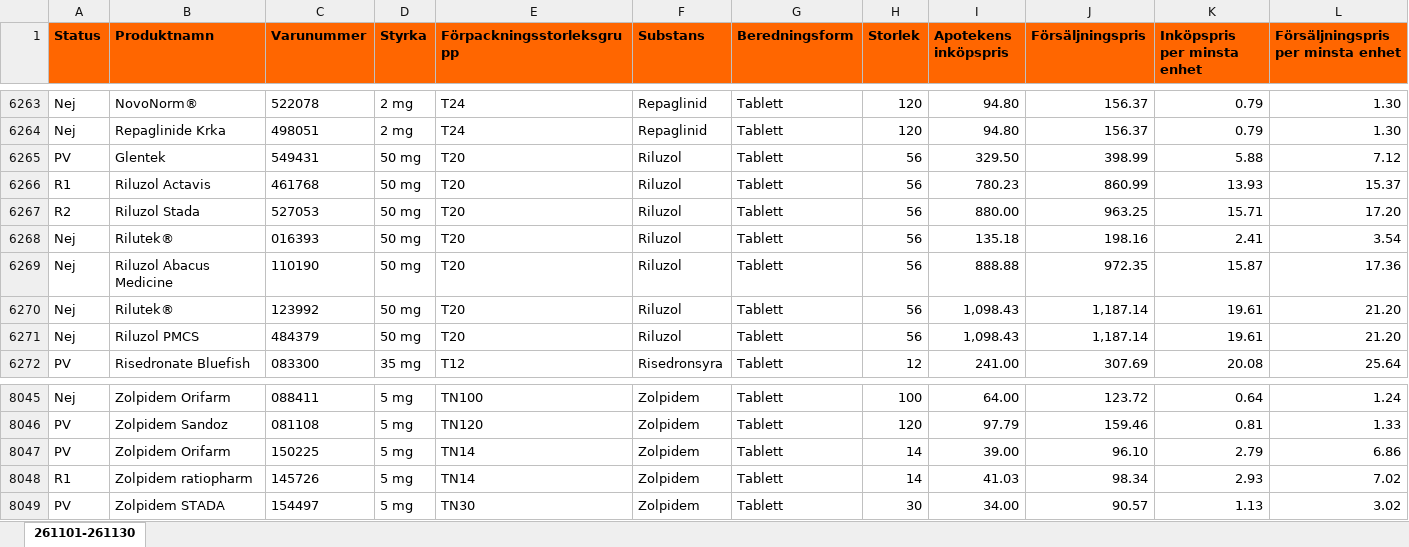
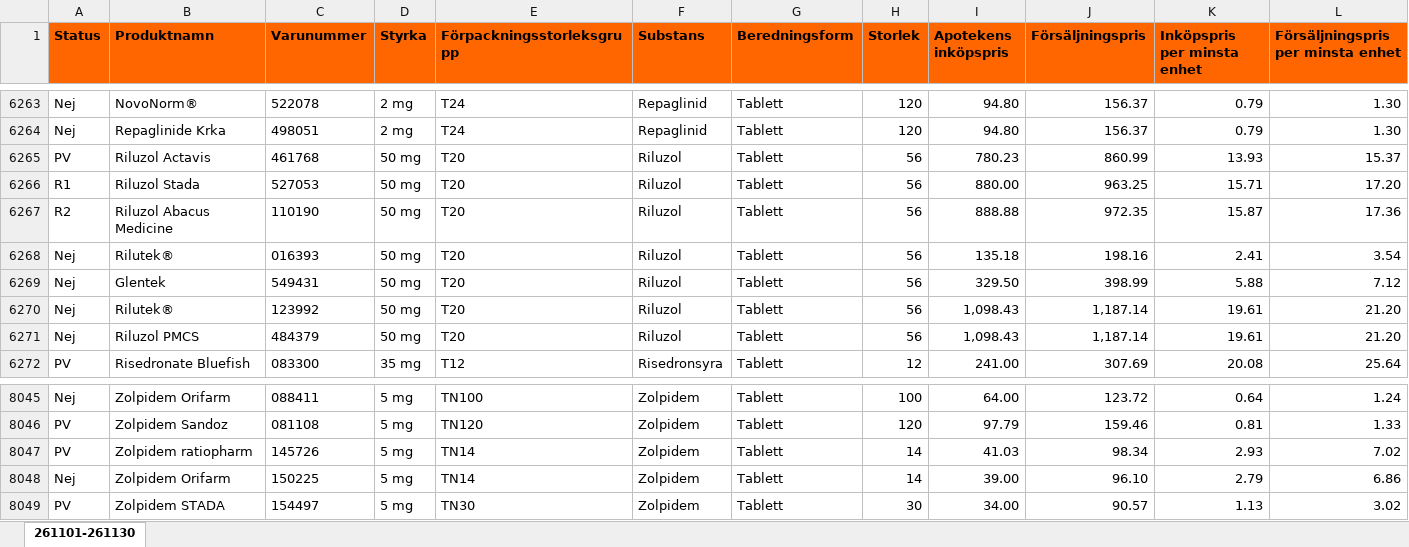
Before and after one commit to pontuscedrell/pillpris, an Excel workbook: data/2611.xlsx, sheet 261101-261130, drawn as a sheet; only a part is shown, gaps mark what is left out; values as stored, in another font and other column widths than the file's, no borders; conditional formats not drawn; removed rows and columns are numbered as before the commit, all else as after; rows hold the shown columns only; the diff names each change by its address in the sheet, - before the commit and + after, or states it on an @@ line.

Commit message:
Automated TLV data update: 2026-10-29T11:16:48Z

```diff
--- a/data/2611.xlsx (sheet 261101-261130)
+++ b/data/2611.xlsx (sheet 261101-261130)
-row 6265: PV | Glentek | 549431 | 50 mg | T20 | Riluzol | Tablett | 56 | 329.50 | 398.99 | 5.88 | 7.12
-A6265 (Status): R1
+A6265 (Status): PV
-A6266 (Status): R2
+A6266 (Status): R1
+row 6267: R2 | Riluzol Abacus Medicine | 110190 | 50 mg | T20 | Riluzol | Tablett | 56 | 888.88 | 972.35 | 15.87 | 17.36
-row 6269: Nej | Riluzol Abacus Medicine | 110190 | 50 mg | T20 | Riluzol | Tablett | 56 | 888.88 | 972.35 | 15.87 | 17.36
+row 6269: Nej | Glentek | 549431 | 50 mg | T20 | Riluzol | Tablett | 56 | 329.50 | 398.99 | 5.88 | 7.12
-row 8047: PV | Zolpidem Orifarm | 150225 | 5 mg | TN14 | Zolpidem | Tablett | 14 | 39.00 | 96.10 | 2.79 | 6.86
-A8047 (Status): R1
+A8047 (Status): PV
+row 8048: Nej | Zolpidem Orifarm | 150225 | 5 mg | TN14 | Zolpidem | Tablett | 14 | 39.00 | 96.10 | 2.79 | 6.86
```
Also changed, not shown: data/2610.xlsx, 3 other files.
